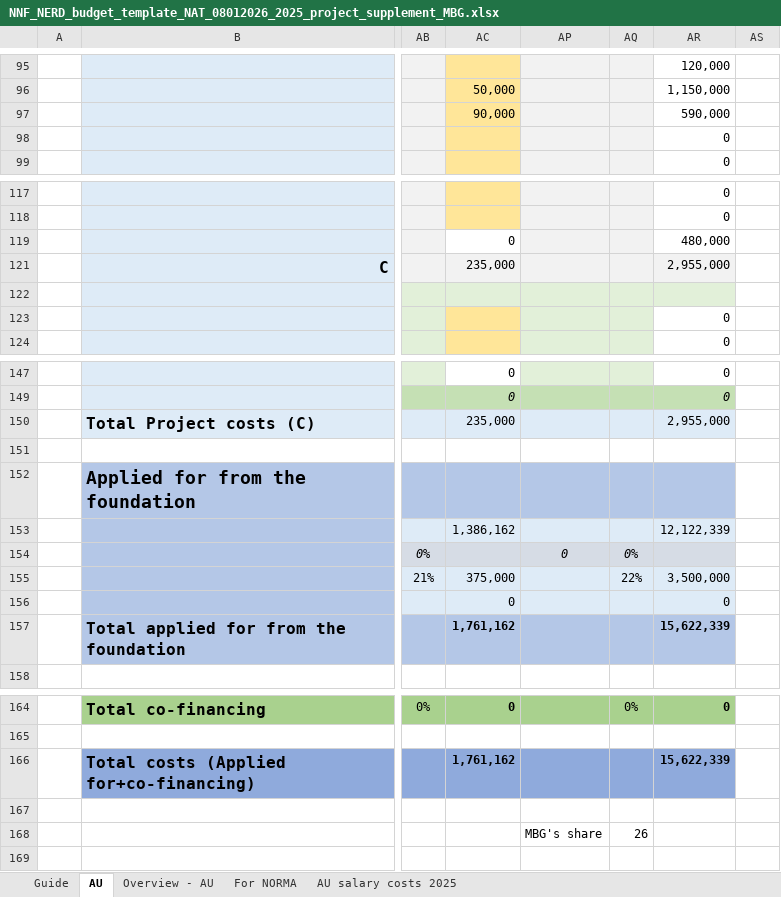
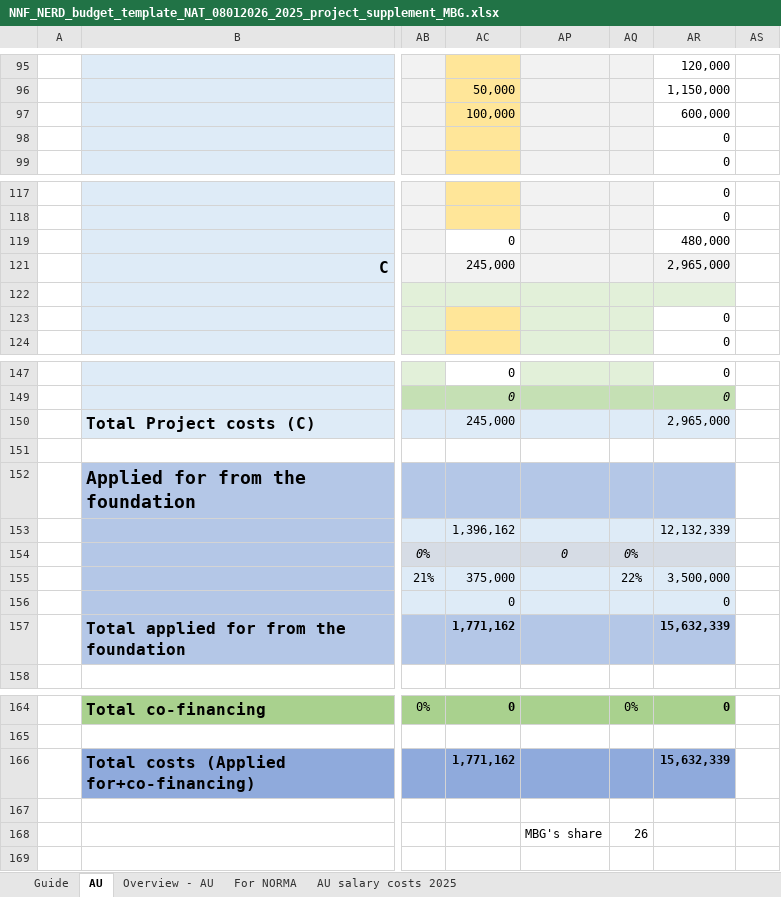
Before and after one commit to munch-group/application-NERD-2026, an Excel workbook: budget/NNF_NERD_budget_template_NAT_08012026_2025_project_supplement_MBG.xlsx, sheet AU, drawn as a sheet; only a part is shown, gaps mark what is left out; values as stored, in another font and other column widths than the file's, no borders; charts and pictures and conditional formats not drawn; the diff names each change by its address in the sheet, - before the commit and + after, or states it on an @@ line.

```diff
--- a/budget/NNF_NERD_budget_template_NAT_08012026_2025_project_supplement_MBG.xlsx (sheet AU)
+++ b/budget/NNF_NERD_budget_template_NAT_08012026_2025_project_supplement_MBG.xlsx (sheet AU)
-AC97: 90,000
+AC97: 100,000
-AR97: 590,000
+AR97: 600,000
-AC121: 235,000
+AC121: 245,000
-AR121: 2,955,000
+AR121: 2,965,000
-AC150: 235,000
+AC150: 245,000
-AR150: 2,955,000
+AR150: 2,965,000
-AC153: 1,386,162
+AC153: 1,396,162
-AR153: 12,122,339
+AR153: 12,132,339
-AC157: 1,761,162
+AC157: 1,771,162
-AR157: 15,622,339
+AR157: 15,632,339
-AC166: 1,761,162
+AC166: 1,771,162
-AR166: 15,622,339
+AR166: 15,632,339
```
Also changed, not shown: sheet Overview - AU, sheet For NORMA, 17 other files.
